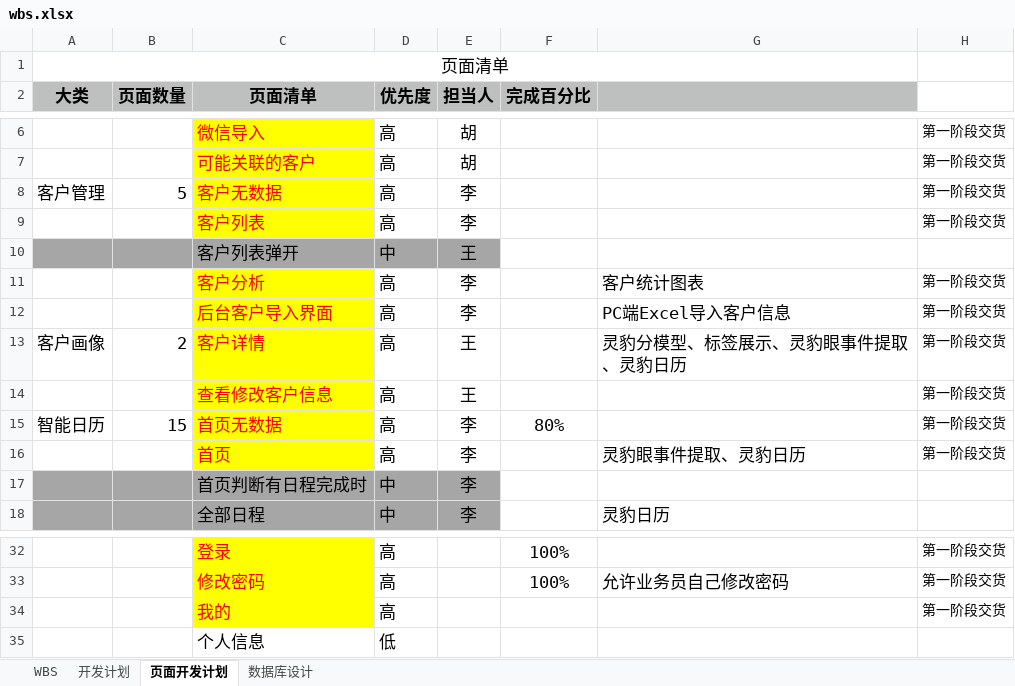
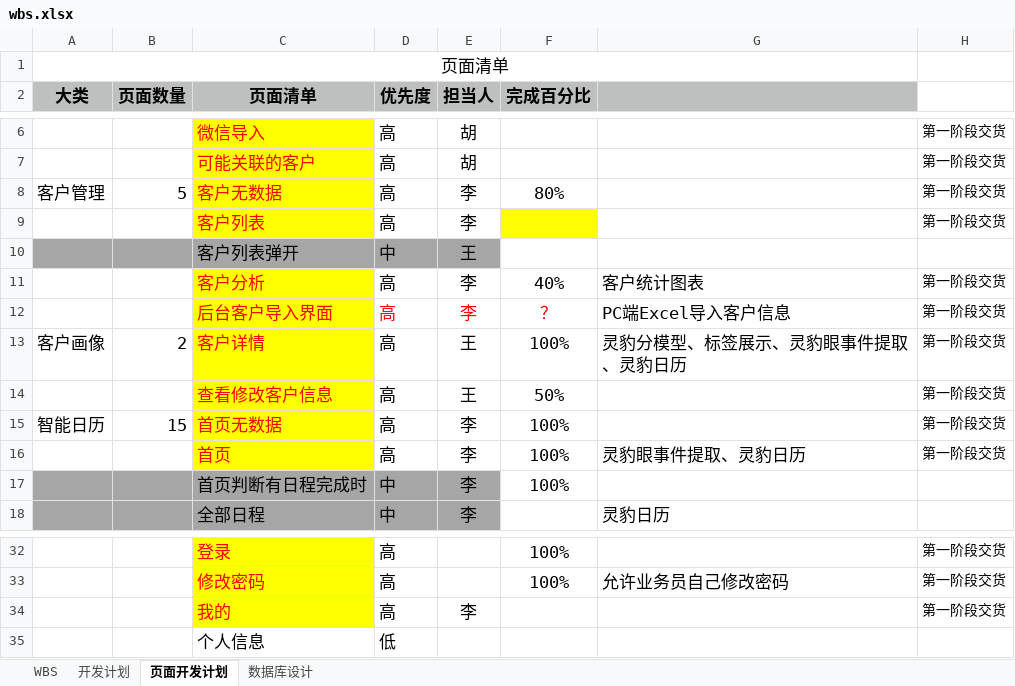
Before and after one commit to HBoy2008/LBAI, an Excel workbook: document/wbs.xlsx, sheet 页面开发计划, drawn as a sheet; only a part is shown, gaps mark what is left out; values as stored, in another font and other column widths than the file's, no borders; the diff names each change by its address in the sheet, - before the commit and + after, or states it on an @@ line.

Commit message:
更新

```diff
--- a/document/wbs.xlsx (sheet 页面开发计划)
+++ b/document/wbs.xlsx (sheet 页面开发计划)
-F8 (完成百分比): (empty)
+F8 (完成百分比): 80%
-F9 fill: none
+F9 fill: #FFFF00
-F11 (完成百分比): (empty)
+F11 (完成百分比): 40%
-D12:E12 text colour: black
+D12:E12 text colour: #FF0000
-F12 (完成百分比): (empty)
+F12 (完成百分比): ？
-F13 (完成百分比): (empty)
+F13 (完成百分比): 100%
-F14 (完成百分比): (empty)
+F14 (完成百分比): 50%
-F15 (完成百分比): 80%
+F15 (完成百分比): 100%
-F16:F17 (完成百分比): (empty)
+F16:F17 (完成百分比): 100%
-E34 (担当人): (empty)
+E34 (担当人): 李
```
Also changed, not shown: sheet WBS, charts or pictures.
